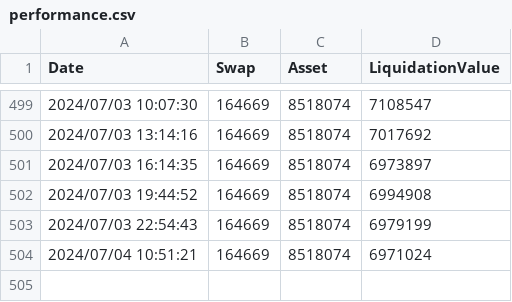
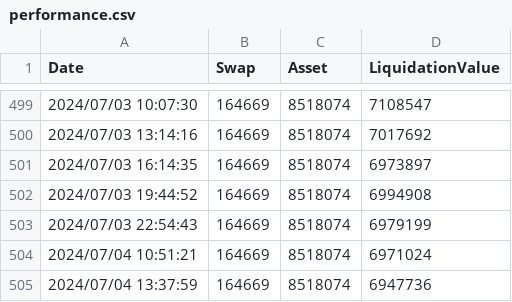
Before and after one commit to dakimura/akkieinvestvis, a CSV file: data/performance.csv, drawn as a sheet; only a part is shown, gaps mark what is left out; the diff names each change by its address in the sheet, - before the commit and + after, or states it on an @@ line.

Commit message:
latest data

```diff
--- a/data/performance.csv
+++ b/data/performance.csv
+row 505: 2024/07/04 13:37:59 | 164669 | 8518074 | 6947736
```
